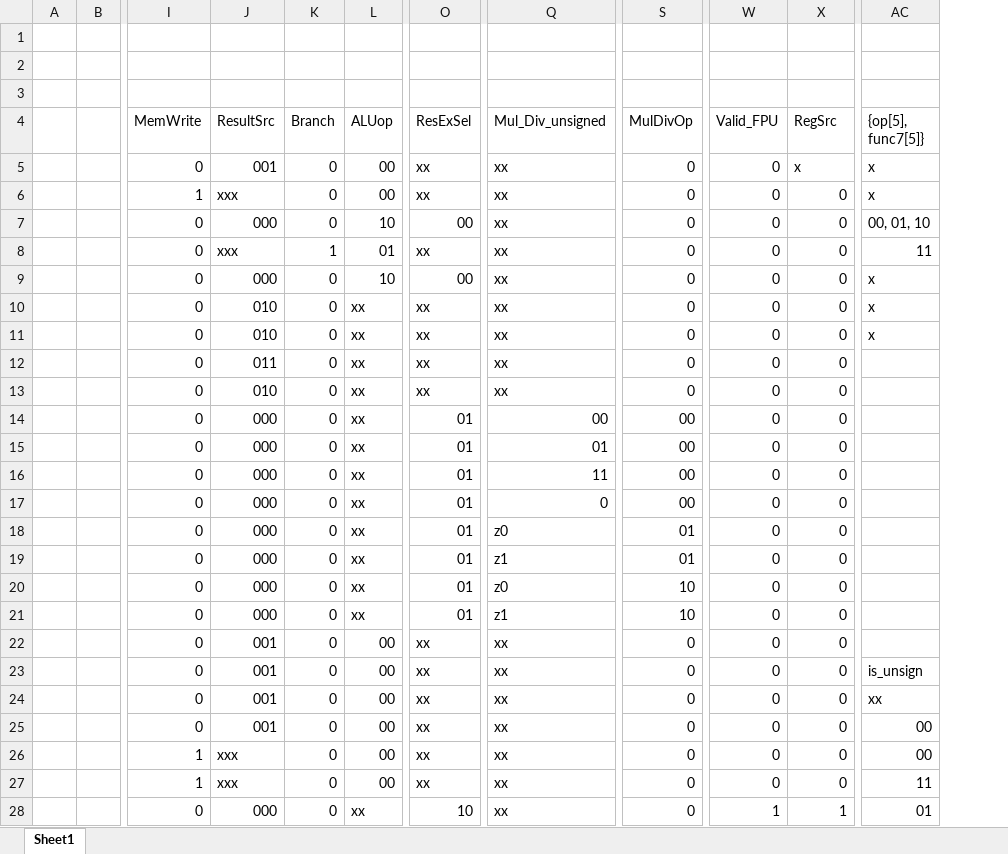
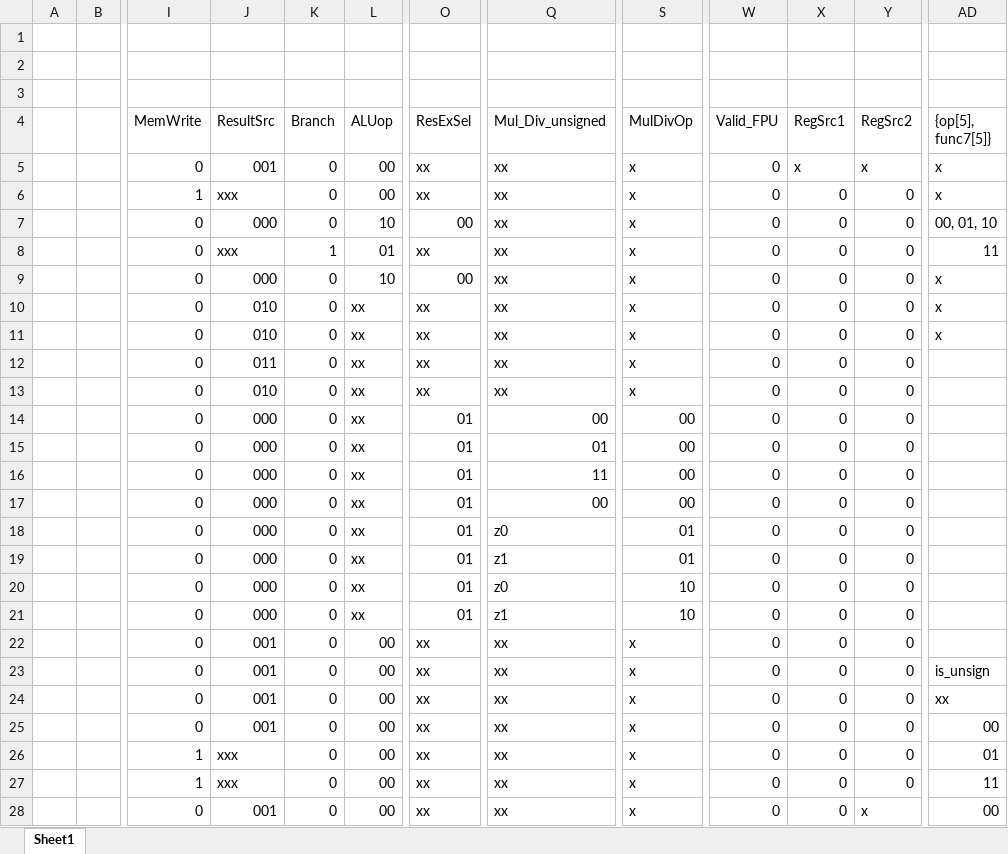
Before and after one commit to LeMinhHung120204/ISS-RV32ICMFA, an Excel workbook: Control.xlsx, sheet Sheet1, drawn as a sheet; only a part is shown, gaps mark what is left out; values as stored, in another font and other column widths than the file's, no cell formats; addresses are those after the commit; the diff covers the shown part only; the diff names each change by its address in the sheet, - before the commit and + after, or states it on an @@ line.

Commit message:
update drawio, control sheet

```diff
--- a/Control.xlsx (sheet Sheet1)
+++ b/Control.xlsx (sheet Sheet1)
+column Y (RegSrc2), rows 5-28: x | 0 | 0 | 0 | 0 | 0 | 0 | 0 | 0 | 0 | 0 | 0 | 0 | 0 | 0 | 0 | 0 | 0 | 0 | 0 | 0 | 0 | 0 | x
-X4: RegSrc
+X4: RegSrc1
-S5:S13 (MulDivOp): 0
+S5:S13 (MulDivOp): x
-Q17 (Mul_Div_unsigned): 0
+Q17 (Mul_Div_unsigned): 00
-S22:S28 (MulDivOp): 0
+S22:S28 (MulDivOp): x
-AD26 ({op[5], func7[5]}): 00
+AD26 ({op[5], func7[5]}): 01
-J28 (ResultSrc): 000
+J28 (ResultSrc): 001
-L28 (ALUop): xx
+L28 (ALUop): 00
-O28 (ResExSel): 10
+O28 (ResExSel): xx
-W28 (Valid_FPU): 1
+W28 (Valid_FPU): 0
-X28 (RegSrc1): 1
+X28 (RegSrc1): 0
-AD28 ({op[5], func7[5]}): 01
+AD28 ({op[5], func7[5]}): 00
```
Also changed, not shown: 33 edited cells elsewhere in this sheet, cell formats, 1 other file.
